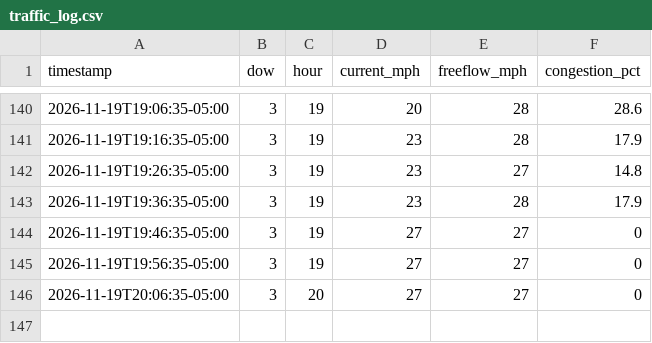
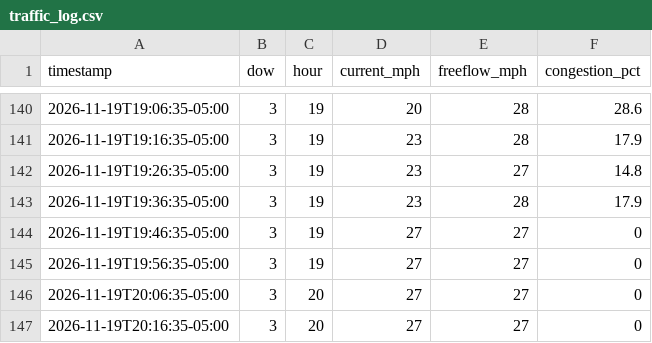
Before and after one commit to kbruett/home-traffic, a CSV file: data/traffic_log.csv, drawn as a sheet; only a part is shown, gaps mark what is left out.

```diff
--- a/data/traffic_log.csv
+++ b/data/traffic_log.csv
@@ -146 +146,2 @@ timestamp,dow,hour,current_mph,freeflow_mph,congestion_pct
 2026-11-19T20:06:35-05:00,3,20,27,27,0
+2026-11-19T20:16:35-05:00,3,20,27,27,0
```
Also changed, not shown: data/places_log.csv.
